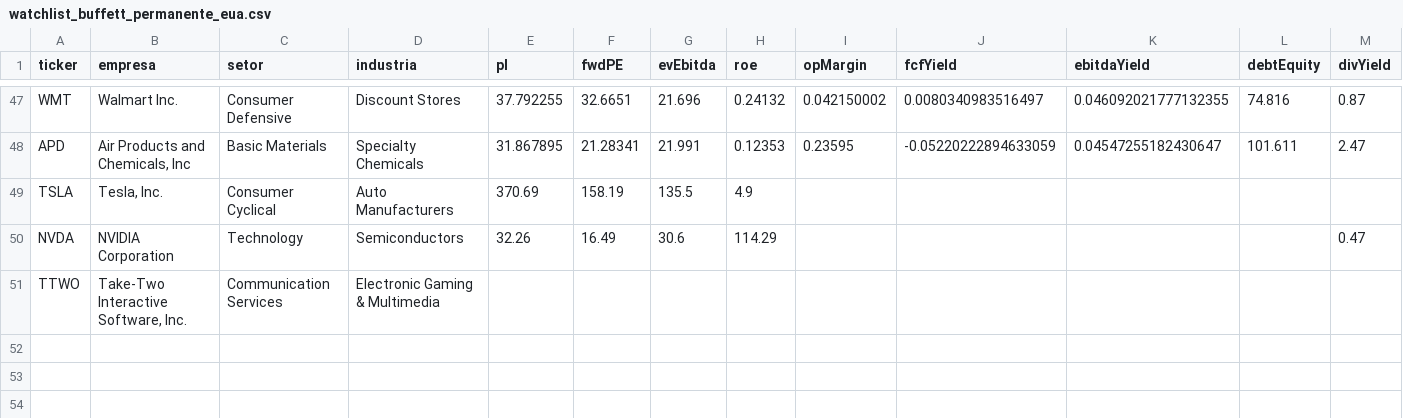
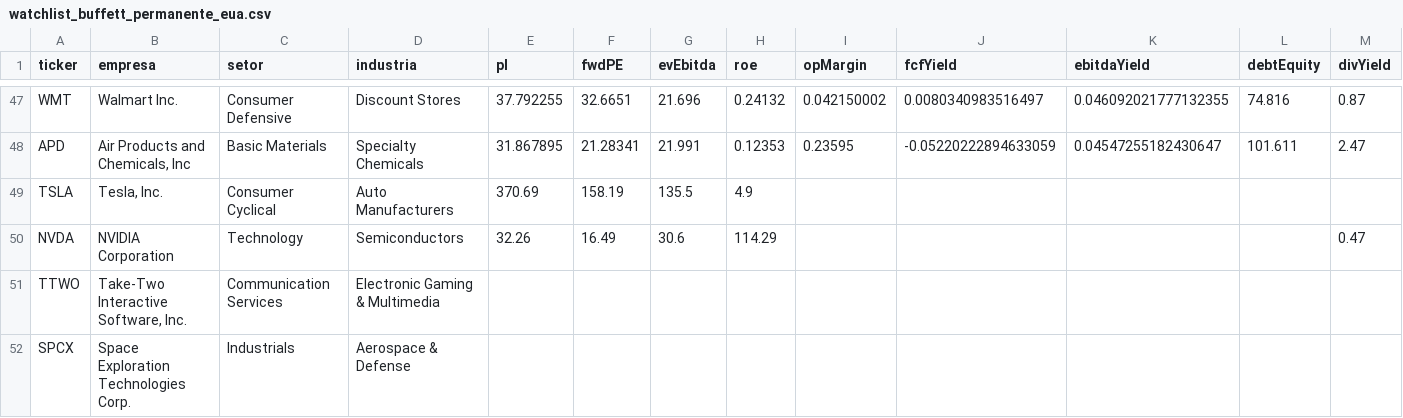
Before and after one commit to iaemloop/iaemloop, a CSV file: data/watchlist_buffett_permanente_eua.csv, drawn as a sheet; only a part is shown, gaps mark what is left out; rows hold the shown columns only; the diff names each change by its address in the sheet, - before the commit and + after, or states it on an @@ line.

```diff
--- a/data/watchlist_buffett_permanente_eua.csv
+++ b/data/watchlist_buffett_permanente_eua.csv
+row 52: SPCX | Space Exploration Technologies Corp. | Industrials | Aerospace & Defense
```
Also changed, not shown: outputs/watchlist_buffett_permanente_eua_2026-07.csv, outputs/watchlist_buffett_permanente_eua_latest.csv, 2 other files.
